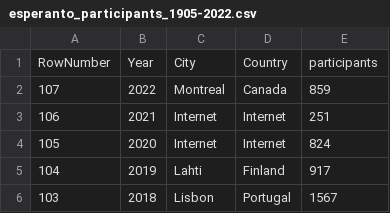
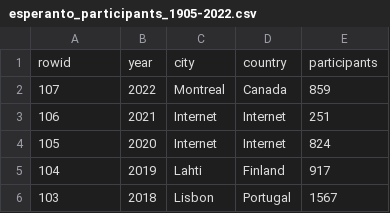
Before and after one commit to noghte/datasets, a CSV file: esperanto_participants_1905-2022.csv, drawn as a sheet; only a part is shown.

Commit message:
Update esperanto_participants_1905-2022.csv

```diff
--- a/esperanto_participants_1905-2022.csv
+++ b/esperanto_participants_1905-2022.csv
@@ -1,2 +1,2 @@
-RowNumber,Year,City,Country,participants
+rowid,year,city,country,participants
 107,2022,Montreal,Canada,859 
```
